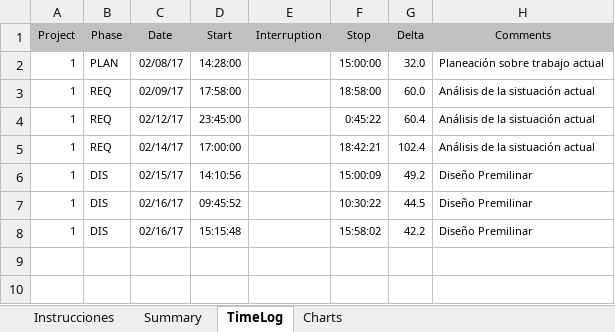
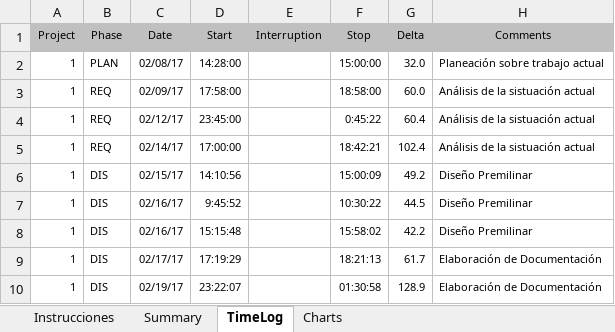
Before and after one commit to EHECATL506/DesarrolloSoftware, an Excel workbook: psps/PSP Jonathan Garcia Delgado.xlsm, sheet TimeLog, drawn as a sheet; values as stored, in another font and other column widths than the file's, no borders; the diff names each change by its address in the sheet, - before the commit and + after, or states it on an @@ line.

Commit message:
psp

```diff
--- a/psps/PSP Jonathan Garcia Delgado.xlsm (sheet TimeLog)
+++ b/psps/PSP Jonathan Garcia Delgado.xlsm (sheet TimeLog)
-D7 (Start): 09:45:52
+D7 (Start): 9:45:52
+row 9: 1 | DIS | 02/17/17 | 17:19:29 |  | 18:21:13 | 61.7 | Elaboración de Documentación
+row 10: 1 | DIS | 02/19/17 | 23:22:07 |  | 01:30:58 | 128.9 | Elaboración de Documentación
```
Also changed, not shown: sheet Summary.
